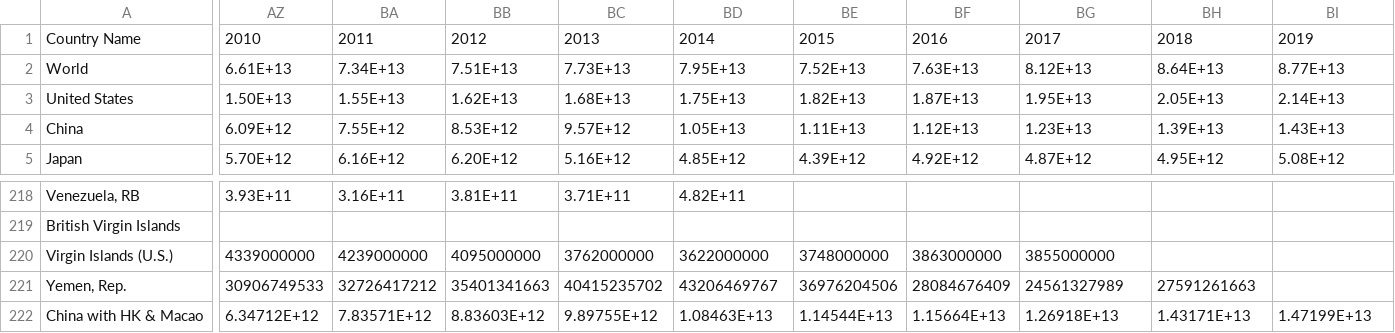
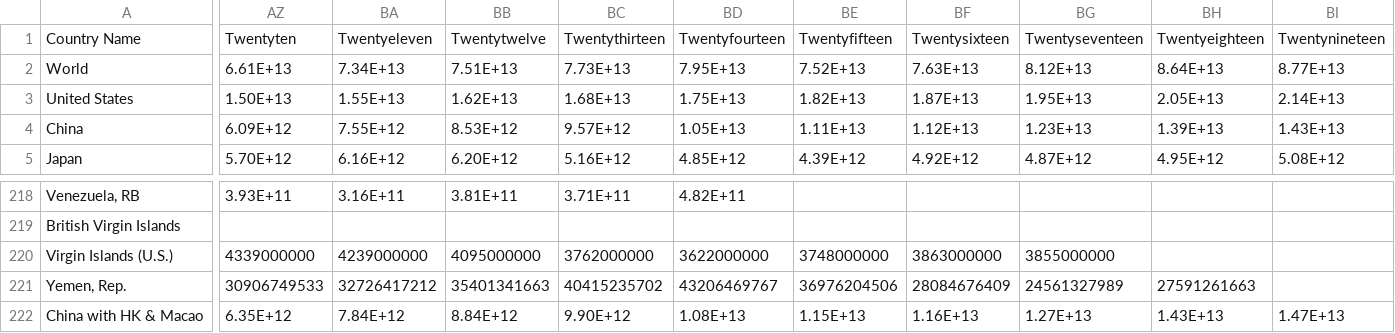
Before and after one commit to puttingalooponit/puttingalooponit.github.io, a CSV file: data/Global nominal GDP in Volume.csv, drawn as a sheet; only a part is shown, gaps mark what is left out; the diff covers the shown part only; the diff names each change by its address in the sheet, - before the commit and + after, or states it on an @@ line.

Commit message:
Update Global nominal GDP in Volume.csv

```diff
--- a/data/Global nominal GDP in Volume.csv
+++ b/data/Global nominal GDP in Volume.csv
-AZ1: 2010
+AZ1: Twentyten
-BA1: 2011
+BA1: Twentyeleven
-BB1: 2012
+BB1: Twentytwelve
-BC1: 2013
+BC1: Twentythirteen
-BD1: 2014
+BD1: Twentyfourteen
-BE1: 2015
+BE1: Twentyfifteen
-BF1: 2016
+BF1: Twentysixteen
-BG1: 2017
+BG1: Twentyseventeen
-BH1: 2018
+BH1: Twentyeighteen
-BI1: 2019
+BI1: Twentynineteen
-AZ222: 6.34712E+12
+AZ222: 6.35E+12
-BA222: 7.83571E+12
+BA222: 7.84E+12
-BB222: 8.83603E+12
+BB222: 8.84E+12
-BC222: 9.89755E+12
+BC222: 9.90E+12
-BD222: 1.08463E+13
+BD222: 1.08E+13
-BE222: 1.14544E+13
+BE222: 1.15E+13
-BF222: 1.15664E+13
+BF222: 1.16E+13
-BG222: 1.26918E+13
+BG222: 1.27E+13
-BH222: 1.43171E+13
+BH222: 1.43E+13
-BI222: 1.47199E+13
+BI222: 1.47E+13
```
Also changed, not shown: 39 edited cells elsewhere in this file.
